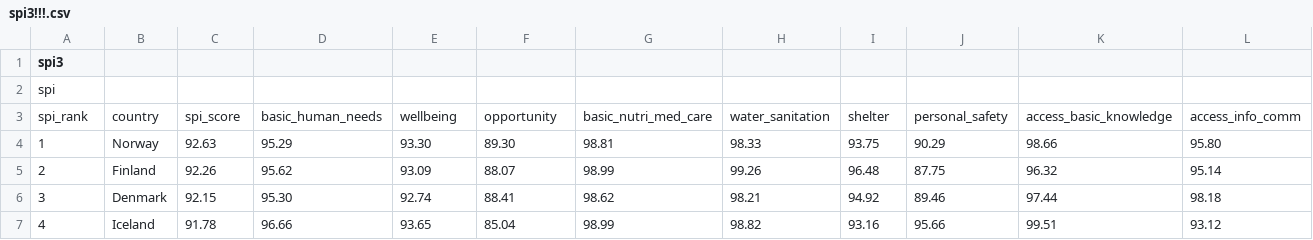
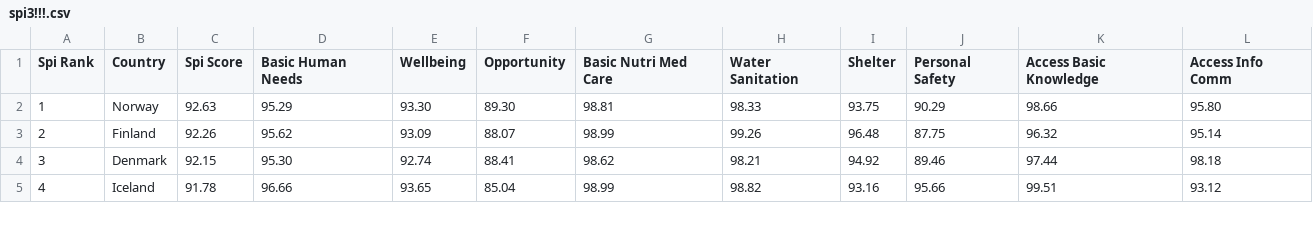
Before and after one commit to avmason/Experiment, a CSV file: spi3!!!.csv, drawn as a sheet; only a part is shown; rows hold the shown columns only; the diff covers the shown part only; the diff names each change by its address in the sheet, - before the commit and + after, or states it on an @@ line.

Commit message:
Update spi3!!!.csv

```diff
--- a/spi3!!!.csv
+++ b/spi3!!!.csv
@@ column A (Spi Rank) renumbered in row 1 @@
-B1: (empty)
+B1: Country
-C1: (empty)
+C1: Spi Score
-D1: (empty)
+D1: Basic Human Needs
-E1: (empty)
+E1: Wellbeing
-F1: (empty)
+F1: Opportunity
-G1: (empty)
+G1: Basic Nutri Med Care
-H1: (empty)
+H1: Water Sanitation
-I1: (empty)
+I1: Shelter
-J1: (empty)
+J1: Personal Safety
-K1: (empty)
+K1: Access Basic Knowledge
-L1: (empty)
+L1: Access Info Comm
-row 2: spi
-row 3: spi_rank | country | spi_score | basic_human_needs | wellbeing | opportunity | basic_nutri_med_care | water_sanitation | shelter | personal_safety | access_basic_knowledge | access_info_comm
```
Also changed, not shown: 6 edited cells elsewhere in this file.
